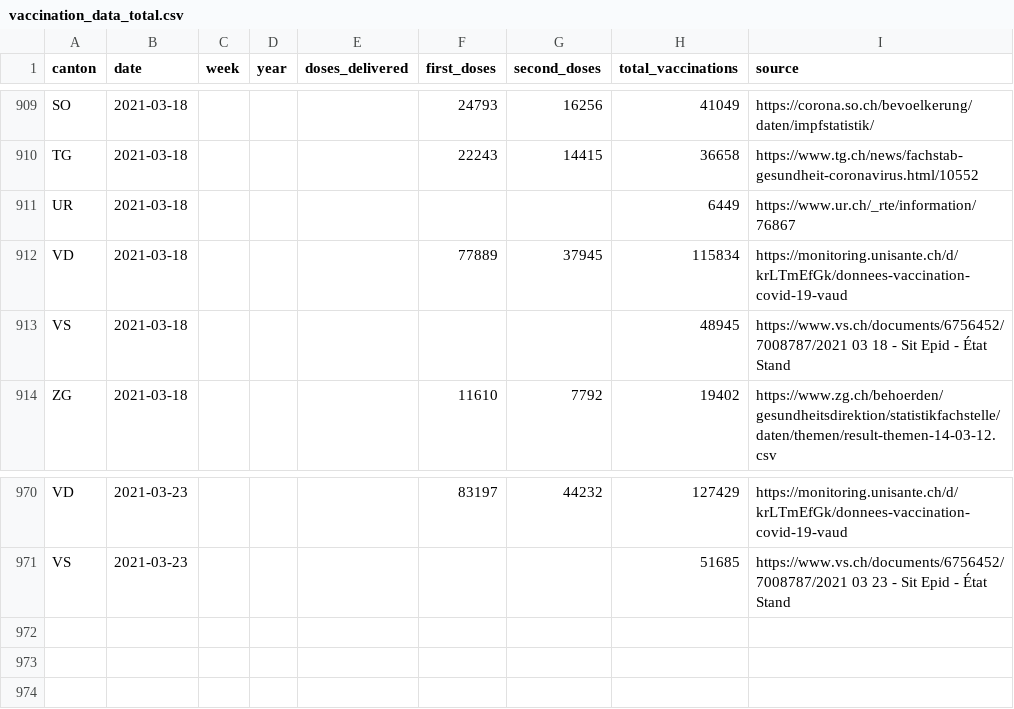
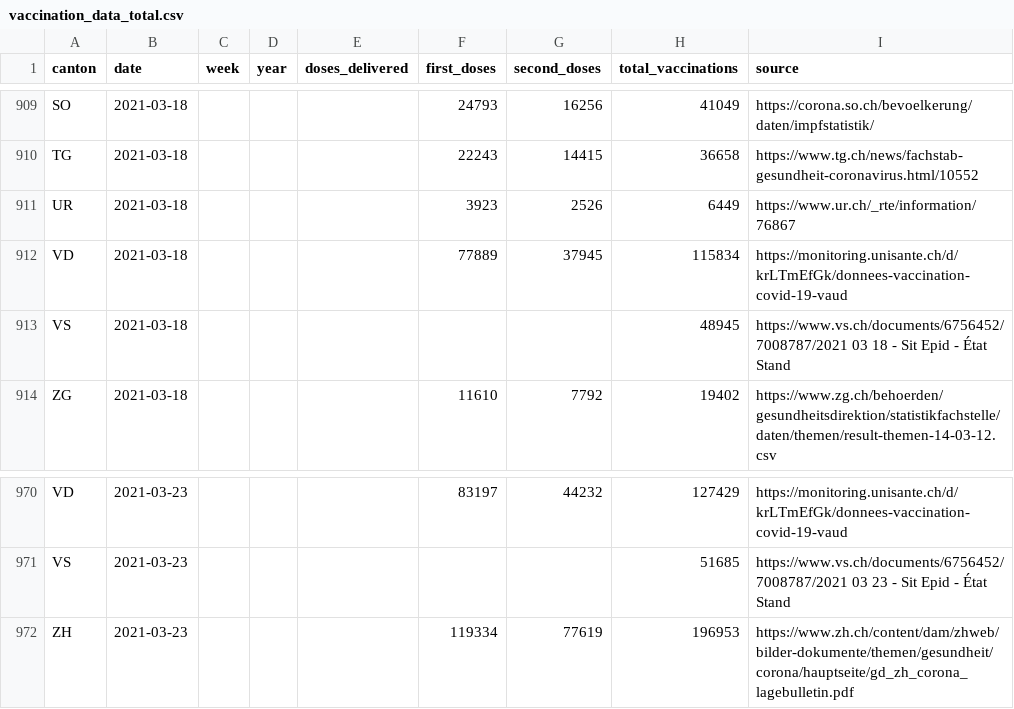
Before and after one commit to n0rdlicht/ch-vaccinations, a CSV file: data/vaccination_data_total.csv, drawn as a sheet; only a part is shown, gaps mark what is left out.

Commit message:
Automatic update of vaccination data

```diff
--- a/data/vaccination_data_total.csv
+++ b/data/vaccination_data_total.csv
@@ -910,3 +910,3 @@ SO,2021-03-18,,,,24793,16256,41049,https://corona.so.ch/bevoelkerung/daten/impfs
 TG,2021-03-18,,,,22243,14415,36658,https://www.tg.ch/news/fachstab-gesundheit-coronavirus.html/10552
-UR,2021-03-18,,,,,,6449,https://www.ur.ch/_rte/information/76867
+UR,2021-03-18,,,,3923,2526,6449,https://www.ur.ch/_rte/information/76867
 VD,2021-03-18,,,,77889,37945,115834,https://monitoring.unisante.ch/d/krLTmEfGk/donnees-vaccination-covid-19-vaud
@@ -971 +971,2 @@ VD,2021-03-23,,,,83197,44232,127429,https://monitoring.unisante.ch/d/krLTmEfGk/d
 VS,2021-03-23,,,,,,51685,https://www.vs.ch/documents/6756452/7008787/2021 03 23 - Sit Epid - État Stand
+ZH,2021-03-23,,,,119334,77619,196953,https://www.zh.ch/content/dam/zhweb/bilder-dokumente/themen/gesundheit/corona/hauptseite/gd_zh_corona_lagebulletin.pdf
```
Also changed, not shown: data/vaccinations_latest.csv, 1 other file.
